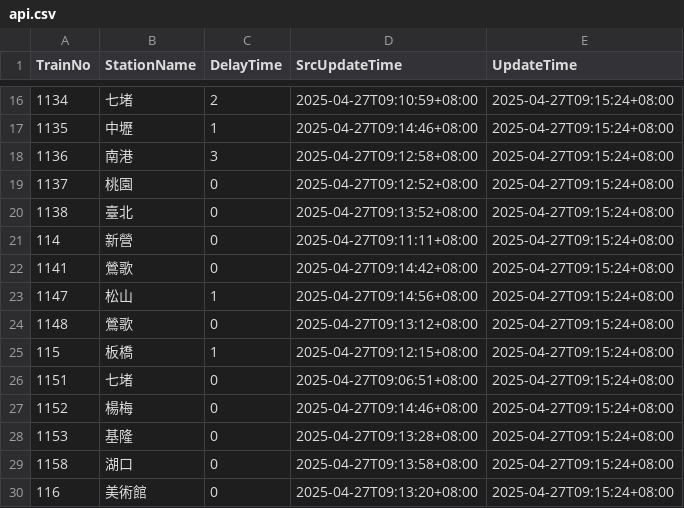
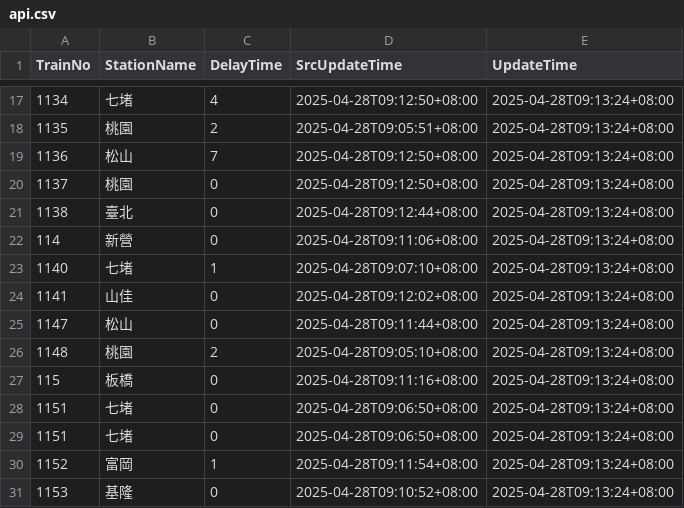
Before and after one commit to funfun0912/Open-Platform-Software-Mid, a CSV file: api.csv, drawn as a sheet; only a part is shown, gaps mark what is left out; the diff covers the shown part only.

```diff
--- a/api.csv
+++ b/api.csv
@@ -16,15 +17,15 @@ TrainNo,StationName,DelayTime,SrcUpdateTime,UpdateTime
-1134,七堵,2,2025-04-27T09:10:59+08:00,2025-04-27T09:15:24+08:00
-1135,中壢,1,2025-04-27T09:14:46+08:00,2025-04-27T09:15:24+08:00
-1136,南港,3,2025-04-27T09:12:58+08:00,2025-04-27T09:15:24+08:00
-1137,桃園,0,2025-04-27T09:12:52+08:00,2025-04-27T09:15:24+08:00
-1138,臺北,0,2025-04-27T09:13:52+08:00,2025-04-27T09:15:24+08:00
-114,新營,0,2025-04-27T09:11:11+08:00,2025-04-27T09:15:24+08:00
-1141,鶯歌,0,2025-04-27T09:14:42+08:00,2025-04-27T09:15:24+08:00
-1147,松山,1,2025-04-27T09:14:56+08:00,2025-04-27T09:15:24+08:00
-1148,鶯歌,0,2025-04-27T09:13:12+08:00,2025-04-27T09:15:24+08:00
-115,板橋,1,2025-04-27T09:12:15+08:00,2025-04-27T09:15:24+08:00
-1151,七堵,0,2025-04-27T09:06:51+08:00,2025-04-27T09:15:24+08:00
-1152,楊梅,0,2025-04-27T09:14:46+08:00,2025-04-27T09:15:24+08:00
-1153,基隆,0,2025-04-27T09:13:28+08:00,2025-04-27T09:15:24+08:00
-1158,湖口,0,2025-04-27T09:13:58+08:00,2025-04-27T09:15:24+08:00
-116,美術館,0,2025-04-27T09:13:20+08:00,2025-04-27T09:15:24+08:00
+1134,七堵,4,2025-04-28T09:12:50+08:00,2025-04-28T09:13:24+08:00
+1135,桃園,2,2025-04-28T09:05:51+08:00,2025-04-28T09:13:24+08:00
+1136,松山,7,2025-04-28T09:12:50+08:00,2025-04-28T09:13:24+08:00
+1137,桃園,0,2025-04-28T09:12:50+08:00,2025-04-28T09:13:24+08:00
+1138,臺北,0,2025-04-28T09:12:44+08:00,2025-04-28T09:13:24+08:00
+114,新營,0,2025-04-28T09:11:06+08:00,2025-04-28T09:13:24+08:00
+1140,七堵,1,2025-04-28T09:07:10+08:00,2025-04-28T09:13:24+08:00
+1141,山佳,0,2025-04-28T09:12:02+08:00,2025-04-28T09:13:24+08:00
+1147,松山,0,2025-04-28T09:11:44+08:00,2025-04-28T09:13:24+08:00
+1148,桃園,2,2025-04-28T09:05:10+08:00,2025-04-28T09:13:24+08:00
+115,板橋,0,2025-04-28T09:11:16+08:00,2025-04-28T09:13:24+08:00
+1151,七堵,0,2025-04-28T09:06:50+08:00,2025-04-28T09:13:24+08:00
+1151,七堵,0,2025-04-28T09:06:50+08:00,2025-04-28T09:13:24+08:00
+1152,富岡,1,2025-04-28T09:11:54+08:00,2025-04-28T09:13:24+08:00
+1153,基隆,0,2025-04-28T09:10:52+08:00,2025-04-28T09:13:24+08:00
```
Also changed, not shown: 2 added rows, 2 removed rows and 39 edited cells elsewhere in this file.
